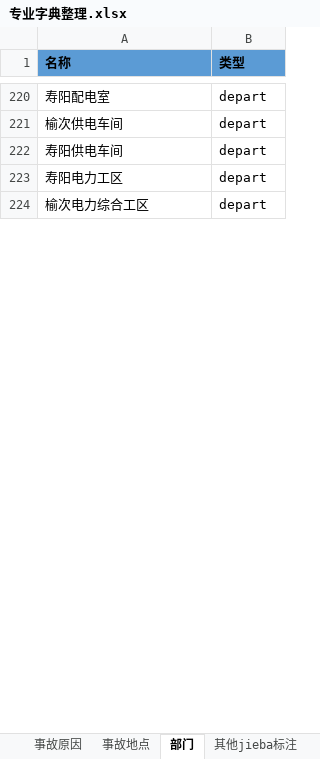
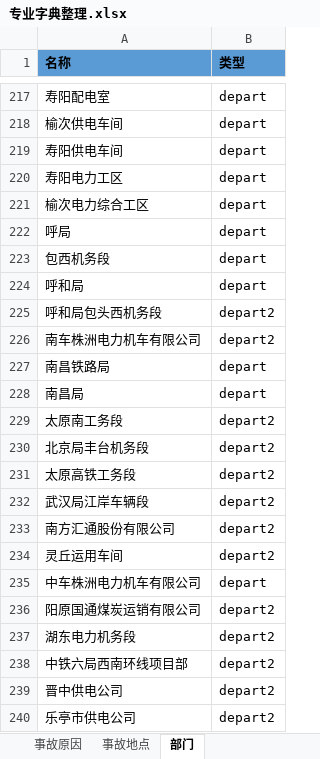
Before and after one commit to tokings/cars-corenlp, an Excel workbook: http-api/src/main/resources/专业字典整理.xlsx, sheet 部门, drawn as a sheet; only a part is shown, gaps mark what is left out; values as stored, in another font and other column widths than the file's, no borders; the diff covers the shown part only; the diff names each change by its address in the sheet, - before the commit and + after, or states it on an @@ line.

```diff
--- a/http-api/src/main/resources/专业字典整理.xlsx (sheet 部门)
+++ b/http-api/src/main/resources/专业字典整理.xlsx (sheet 部门)
+row 222: 呼局 | depart
+row 223: 包西机务段 | depart
+row 224: 呼和局 | depart
+row 225: 呼和局包头西机务段 | depart2
+row 226: 南车株洲电力机车有限公司 | depart2
+row 227: 南昌铁路局 | depart
+row 228: 南昌局 | depart
+row 229: 太原南工务段 | depart2
+row 230: 北京局丰台机务段 | depart2
+row 231: 太原高铁工务段 | depart2
+row 232: 武汉局江岸车辆段 | depart2
+row 233: 南方汇通股份有限公司 | depart2
+row 234: 灵丘运用车间 | depart2
+row 235: 中车株洲电力机车有限公司 | depart
+row 236: 阳原国通煤炭运销有限公司 | depart2
+row 237: 湖东电力机务段 | depart2
+row 238: 中铁六局西南环线项目部 | depart2
+row 239: 晋中供电公司 | depart2
+row 240: 乐亭市供电公司 | depart2
```
Also changed, not shown: 70 added rows, 3 removed rows and 1 edited cell elsewhere in this sheet, sheet 所有专业词典, sheet 事故地点, sheet 事故原因, sheet 标题事故名称, sheet 其他jieba专业词典, other sheet tabs, hidden cells.
